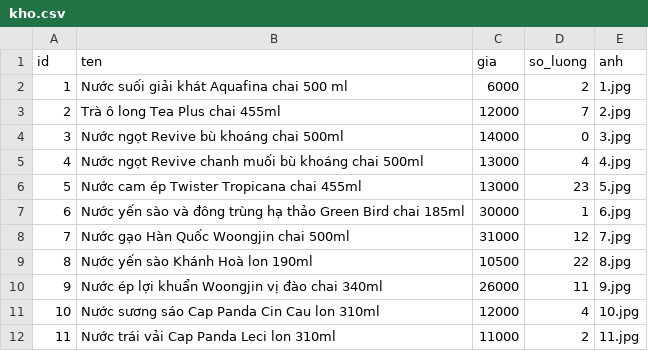
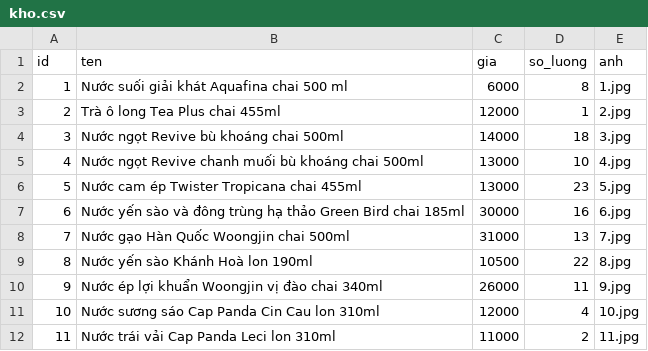
Before and after one commit to Kin-LeTan/PY, a CSV file: csv/kho.csv, drawn as a sheet.

```diff
--- a/csv/kho.csv
+++ b/csv/kho.csv
@@ -1,9 +1,9 @@
 id,ten,gia,so_luong,anh
-1,Nước suối giải khát Aquafina chai 500 ml,6000,2,1.jpg
-2,Trà ô long Tea Plus chai 455ml,12000,7,2.jpg
-3,Nước ngọt Revive bù khoáng chai 500ml,14000,0,3.jpg
-4,Nước ngọt Revive chanh muối bù khoáng chai 500ml,13000,4,4.jpg
+1,Nước suối giải khát Aquafina chai 500 ml,6000,8,1.jpg
+2,Trà ô long Tea Plus chai 455ml,12000,1,2.jpg
+3,Nước ngọt Revive bù khoáng chai 500ml,14000,18,3.jpg
+4,Nước ngọt Revive chanh muối bù khoáng chai 500ml,13000,10,4.jpg
 5,Nước cam ép Twister Tropicana chai 455ml,13000,23,5.jpg
-6,Nước yến sào và đông trùng hạ thảo Green Bird chai 185ml,30000,1,6.jpg
-7,Nước gạo Hàn Quốc Woongjin chai 500ml,31000,12,7.jpg
+6,Nước yến sào và đông trùng hạ thảo Green Bird chai 185ml,30000,16,6.jpg
+7,Nước gạo Hàn Quốc Woongjin chai 500ml,31000,13,7.jpg
 8,Nước yến sào Khánh Hoà lon 190ml,10500,22,8.jpg
```
Also changed, not shown: csv/chi_tiet_don.csv, csv/don.csv, 1 other file.
